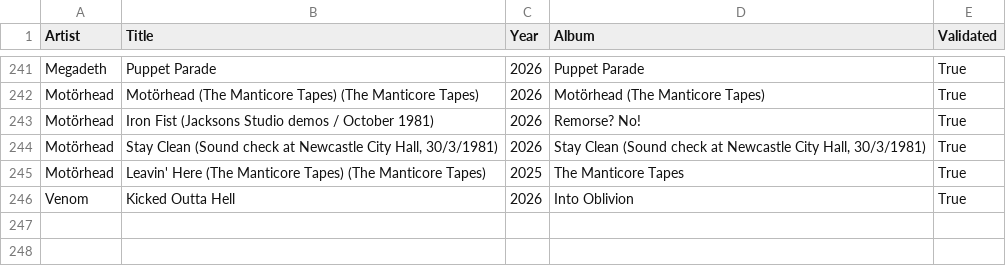
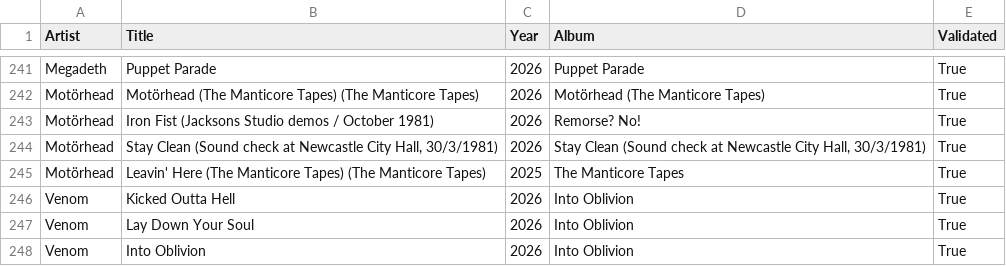
Before and after one commit to nicochunger/NeuralCast, a CSV file: NeuralForge/playlists/Classic Metal.csv, drawn as a sheet; only a part is shown, gaps mark what is left out; the diff names each change by its address in the sheet, - before the commit and + after, or states it on an @@ line.

```diff
--- a/NeuralForge/playlists/Classic Metal.csv
+++ b/NeuralForge/playlists/Classic Metal.csv
+row 247: Venom | Lay Down Your Soul | 2026 | Into Oblivion | True
+row 248: Venom | Into Oblivion | 2026 | Into Oblivion | True
```
Also changed, not shown: NeuralForge/playlists/Fantasy Metal.csv, NeuralForge/playlists/Neo Classical Metal.csv, 5 other files.
